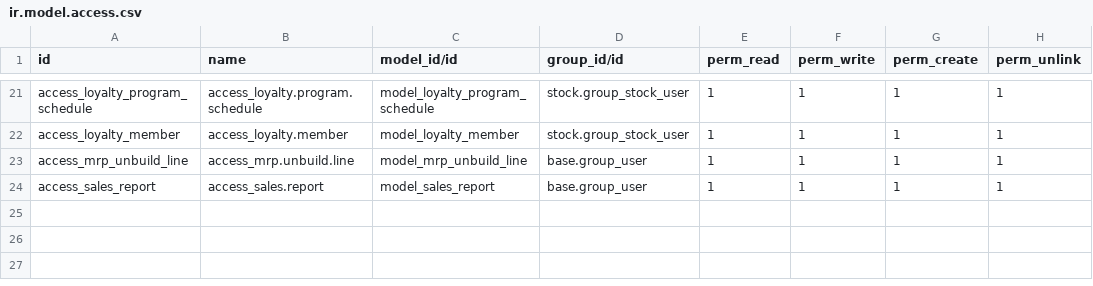
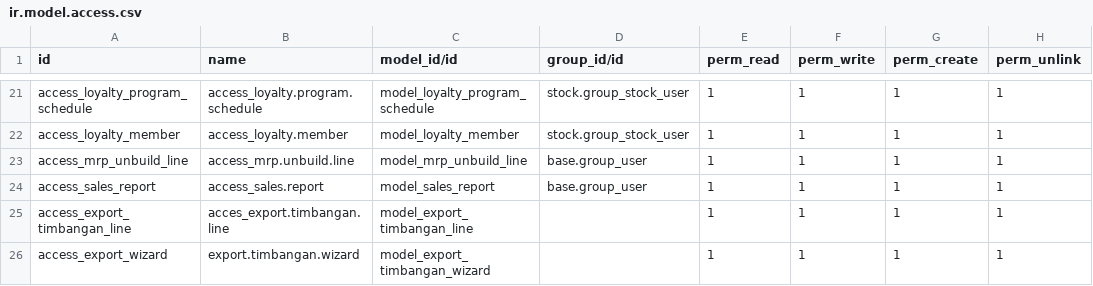
Before and after one commit to abhiramatech/odoo-mc, a CSV file: dev_pos/security/ir.model.access.csv, drawn as a sheet; only a part is shown, gaps mark what is left out.

```diff
--- a/dev_pos/security/ir.model.access.csv
+++ b/dev_pos/security/ir.model.access.csv
@@ -24 +24,3 @@ access_mrp_unbuild_line,access_mrp.unbuild.line,model_mrp_unbuild_line,base.grou
 access_sales_report,access_sales.report,model_sales_report,base.group_user,1,1,1,1
+access_export_timbangan_line,acces_export.timbangan.line,model_export_timbangan_line,,1,1,1,1
+access_export_wizard,export.timbangan.wizard,model_export_timbangan_wizard,,1,1,1,1
```
Also changed, not shown: 8 other files.
